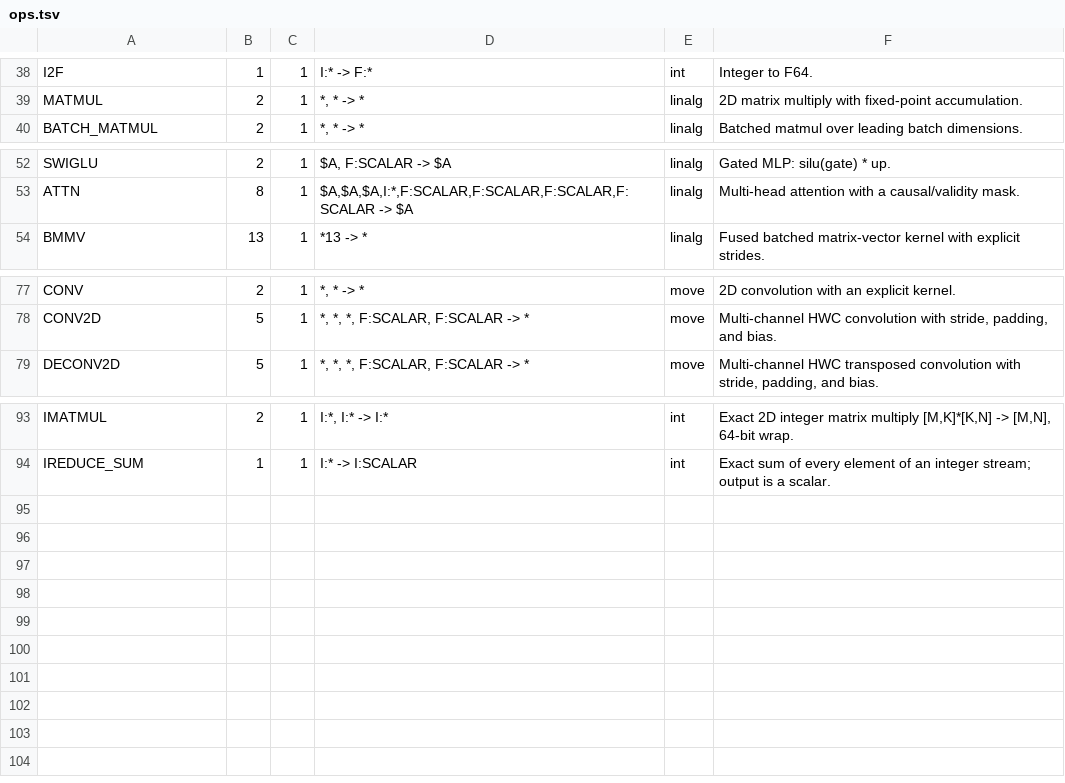
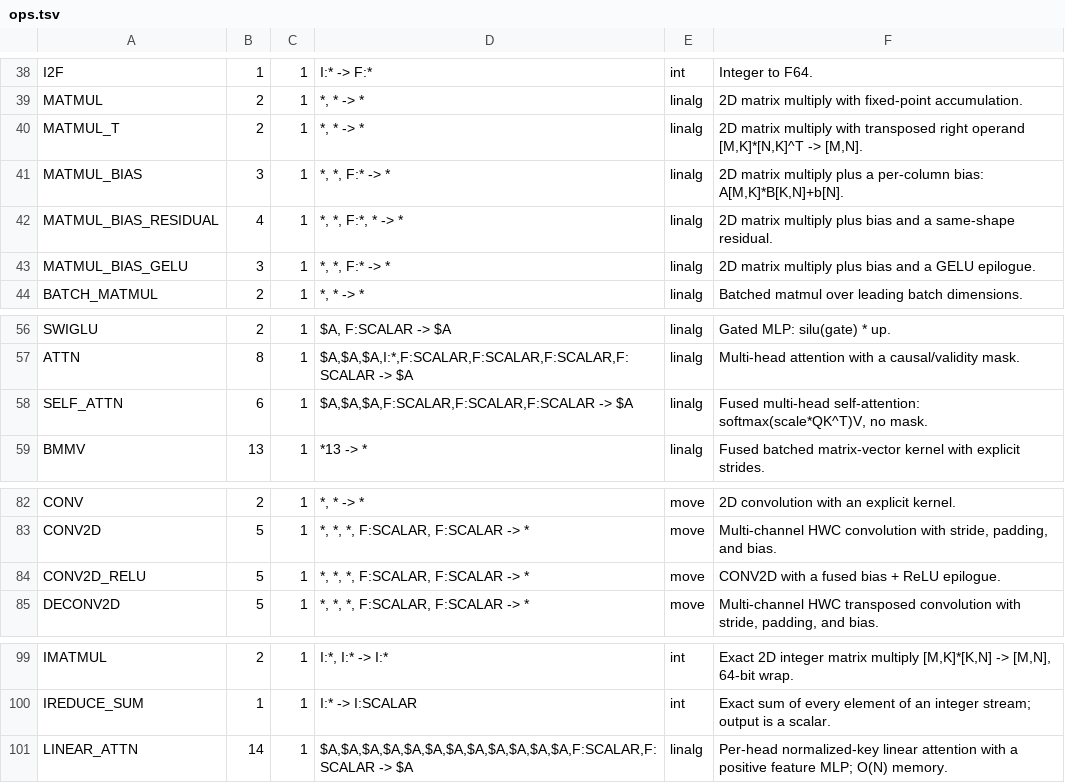
Before and after one commit to lostdemeter/Jotnar_Release, a TSV file: manual/data/ops.tsv, drawn as a sheet; only a part is shown, gaps mark what is left out; the diff names each change by its address in the sheet, - before the commit and + after, or states it on an @@ line.

Commit message:
cuda: generic DAV2 f32 ops, fusion, winograd, serve shm
Adds the generic CUDA/ops slice from the DAV2 runtime work: MATMUL_T/BIAS/RESIDUAL/GELU, SELF_ATTN, CONV2D/RELU, DECONV2D, RESIZE2D, LINEAR_ATTN, NCHW cuDNN, cuBLASLt epilogues, fused winograd + output bias, the typed fusion pass/CLI, and the shared-memory artifact serve transport. Includes the registry/manual docs and CUDA/rust-emitter tests. Deliberately excludes the DAV2 application binaries, CalNet/conditional SBS hosts, and the depth design repo.

```diff
--- a/manual/data/ops.tsv
+++ b/manual/data/ops.tsv
+row 40: MATMUL_T | 2 | 1 | *, * -> * | linalg | 2D matrix multiply with transposed right operand [M,K]*[N,K]^T -> [M,N].
+row 41: MATMUL_BIAS | 3 | 1 | *, *, F:* -> * | linalg | 2D matrix multiply plus a per-column bias: A[M,K]*B[K,N]+b[N].
+row 42: MATMUL_BIAS_RESIDUAL | 4 | 1 | *, *, F:*, * -> * | linalg | 2D matrix multiply plus bias and a same-shape residual.
+row 43: MATMUL_BIAS_GELU | 3 | 1 | *, *, F:* -> * | linalg | 2D matrix multiply plus bias and a GELU epilogue.
+row 58: SELF_ATTN | 6 | 1 | $A,$A,$A,F:SCALAR,F:SCALAR,F:SCALAR -> $A | linalg | Fused multi-head self-attention: softmax(scale*QK^T)V, no mask.
+row 84: CONV2D_RELU | 5 | 1 | *, *, *, F:SCALAR, F:SCALAR -> * | move | CONV2D with a fused bias + ReLU epilogue.
+row 101: LINEAR_ATTN | 14 | 1 | $A,$A,$A,$A,$A,$A,$A,$A,$A,$A,$A,$A,F:SCALAR,F:SCALAR -> $A | linalg | Per-head normalized-key linear attention with a positive feature MLP; O(N) memory.
```
Also changed, not shown: 29 other files.
